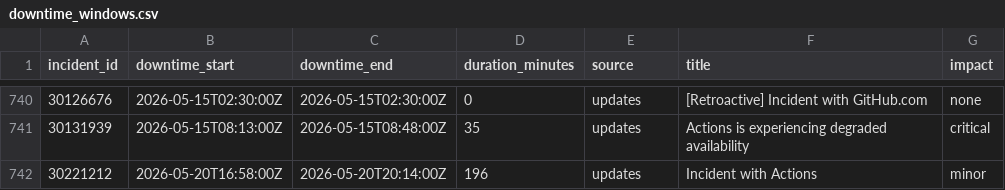
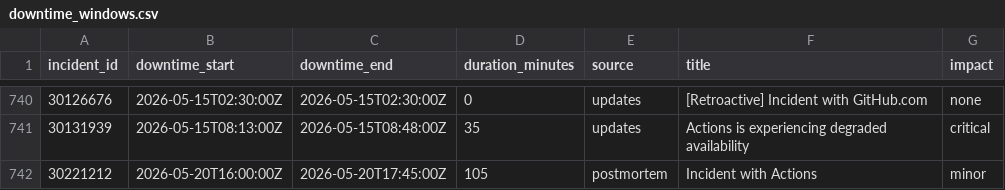
Before and after one commit to paradise-runner/feels-like-github-status, a CSV file: parsed/downtime_windows.csv, drawn as a sheet; only a part is shown, gaps mark what is left out.

```diff
--- a/parsed/downtime_windows.csv
+++ b/parsed/downtime_windows.csv
@@ -741,2 +741,2 @@ incident_id,downtime_start,downtime_end,duration_minutes,source,title,impact
 30131939,2026-05-15T08:13:00Z,2026-05-15T08:48:00Z,35,updates,Actions is experiencing degraded availability,critical
-30221212,2026-05-20T16:58:00Z,2026-05-20T20:14:00Z,196,updates,Incident with Actions,minor
+30221212,2026-05-20T16:00:00Z,2026-05-20T17:45:00Z,105,postmortem,Incident with Actions,minor
```
Also changed, not shown: 2 other files.
